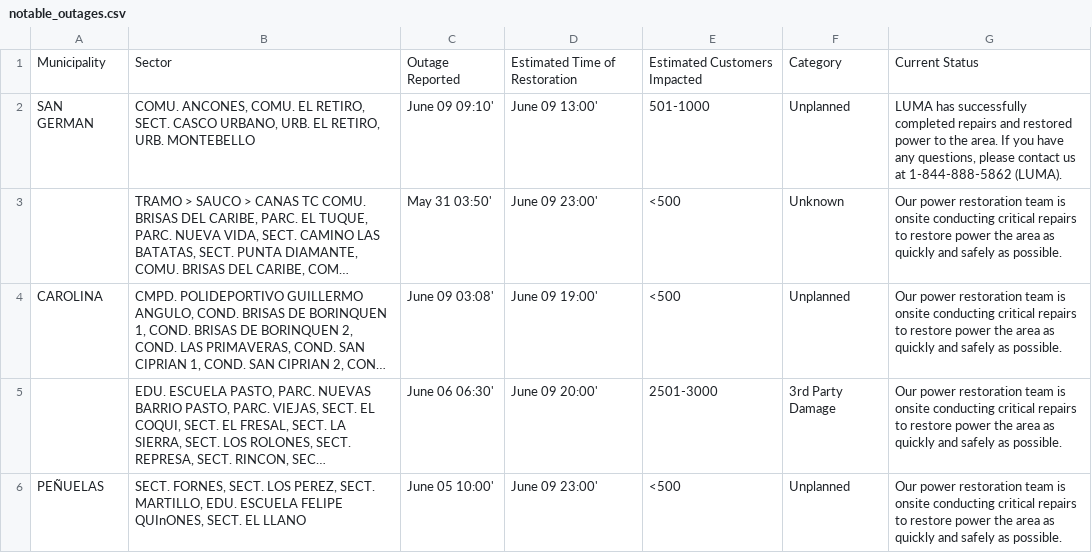
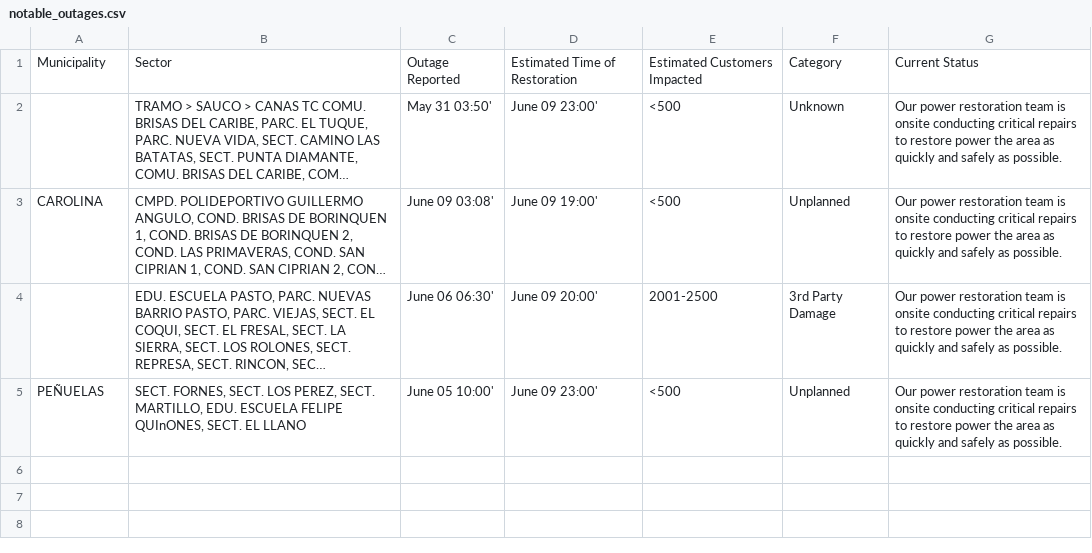
Before and after one commit to SuperSonicHub1/luma-energy-outages, a CSV file: notable_outages.csv, drawn as a sheet; long unchanged cells end in …; removed rows and columns are numbered as before the commit, all else as after; the diff names each change by its address in the sheet, - before the commit and + after, or states it on an @@ line.

```diff
--- a/notable_outages.csv
+++ b/notable_outages.csv
-row 2: SAN GERMAN | COMU. ANCONES, COMU. EL RETIRO, SECT. CASCO URBANO, URB. EL RETIRO, URB. MONTEBELLO | June 09 09:10' | June 09 13:00' | 501-1000 | Unplanned | LUMA has successfully completed repairs and restored power to the area. If you have any questions, please contact us at 1-844-888-5862 (LUMA).
-E4: 2501-3000
+E4: 2001-2500
```
Also changed, not shown: 2 other files.
